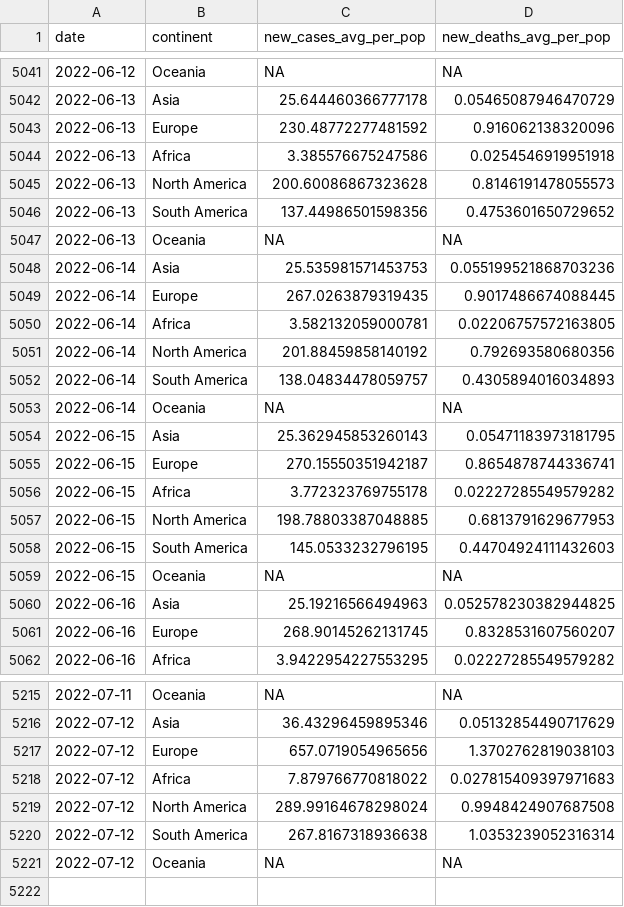
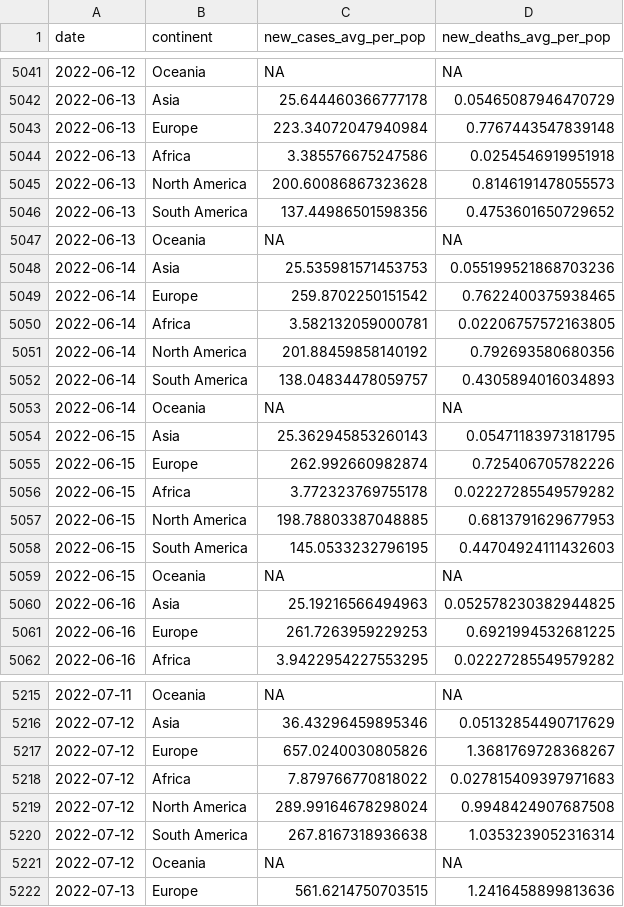
Before and after one commit to estelle-db/covid_monitor_app_db, a CSV file: cleaned_data/region_covid_data.csv, drawn as a sheet; only a part is shown, gaps mark what is left out; the diff covers the shown part only.

```diff
--- a/cleaned_data/region_covid_data.csv
+++ b/cleaned_data/region_covid_data.csv
@@ -5042,3 +5042,3 @@ date,continent,new_cases_avg_per_pop,new_deaths_avg_per_pop
 2022-06-13,Asia,25.644460366777178,0.05465087946470729
-2022-06-13,Europe,230.48772277481592,0.916062138320096
+2022-06-13,Europe,223.34072047940984,0.7767443547839148
 2022-06-13,Africa,3.385576675247586,0.0254546919951918
@@ -5048,3 +5048,3 @@ date,continent,new_cases_avg_per_pop,new_deaths_avg_per_pop
 2022-06-14,Asia,25.535981571453753,0.055199521868703236
-2022-06-14,Europe,267.0263879319435,0.9017486674088445
+2022-06-14,Europe,259.8702250151542,0.7622400375938465
 2022-06-14,Africa,3.582132059000781,0.02206757572163805
@@ -5054,3 +5054,3 @@ date,continent,new_cases_avg_per_pop,new_deaths_avg_per_pop
 2022-06-15,Asia,25.362945853260143,0.05471183973181795
-2022-06-15,Europe,270.15550351942187,0.8654878744336741
+2022-06-15,Europe,262.992660982874,0.725406705782226
 2022-06-15,Africa,3.772323769755178,0.02227285549579282
@@ -5060,3 +5060,3 @@ date,continent,new_cases_avg_per_pop,new_deaths_avg_per_pop
 2022-06-16,Asia,25.19216566494963,0.052578230382944825
-2022-06-16,Europe,268.90145262131745,0.8328531607560207
+2022-06-16,Europe,261.7263959229253,0.6921994532681225
 2022-06-16,Africa,3.9422954227553295,0.02227285549579282
@@ -5216,3 +5216,3 @@ date,continent,new_cases_avg_per_pop,new_deaths_avg_per_pop
 2022-07-12,Asia,36.43296459895346,0.05132854490717629
-2022-07-12,Europe,657.0719054965656,1.3702762819038103
+2022-07-12,Europe,657.0240030805826,1.3681769728368267
 2022-07-12,Africa,7.879766770818022,0.027815409397971683
@@ -5221 +5221,2 @@ date,continent,new_cases_avg_per_pop,new_deaths_avg_per_pop
 2022-07-12,Oceania,NA,NA
+2022-07-13,Europe,561.6214750703515,1.2416458899813636
```
Also changed, not shown: 50 edited cells elsewhere in this file, 3 other files.
